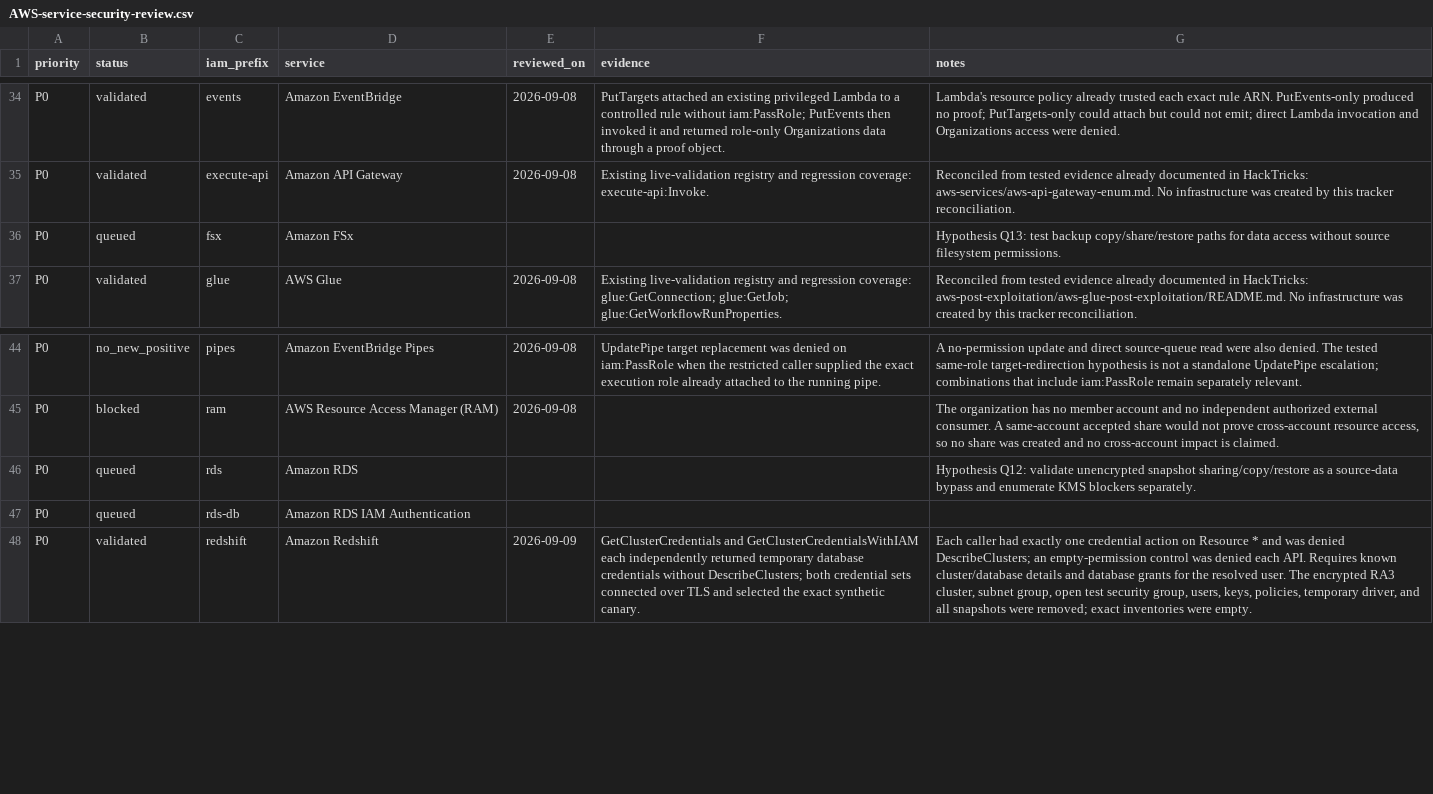
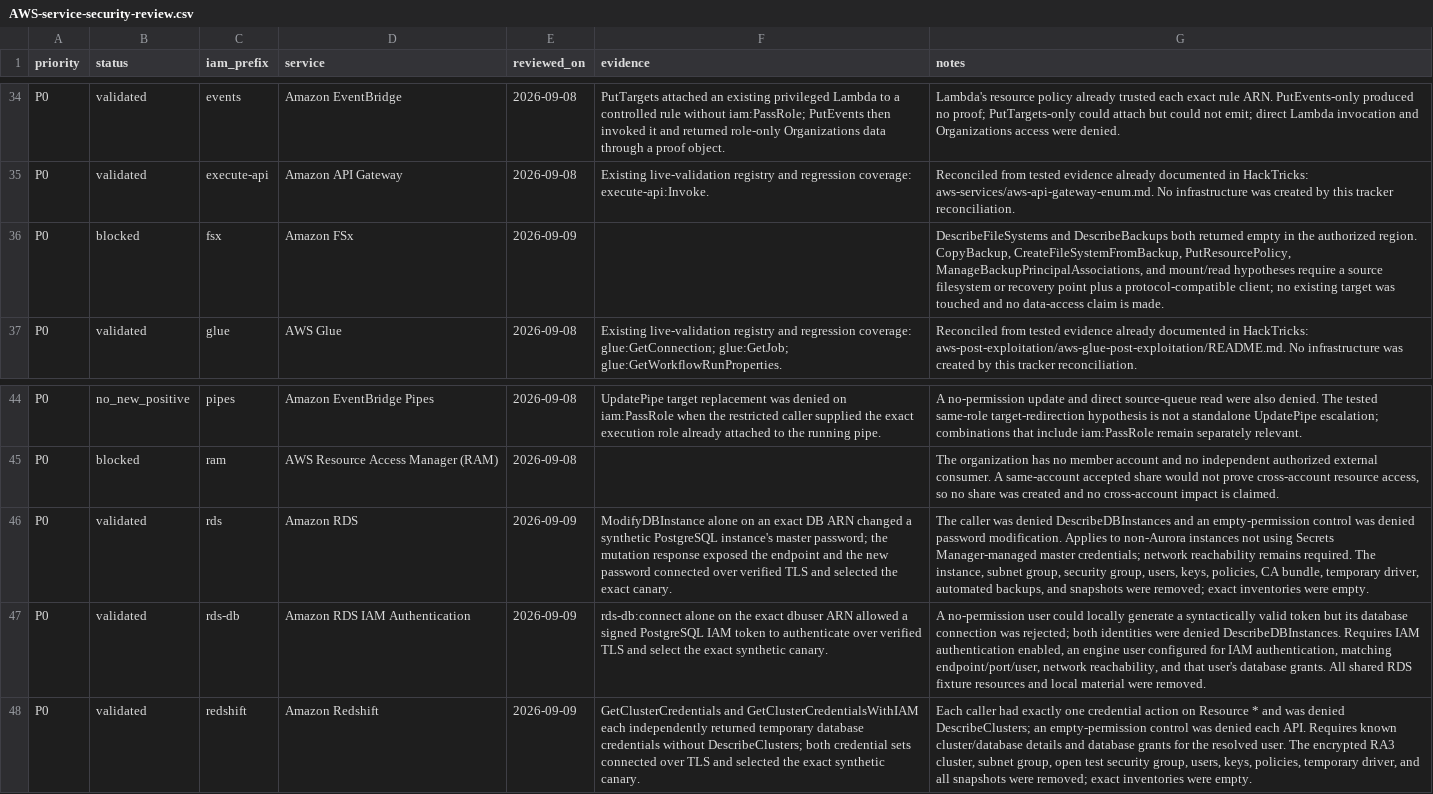
Before and after one commit to carlospolop/CloudPEASS, a CSV file: docs/AWS-service-security-review.csv, drawn as a sheet; only a part is shown, gaps mark what is left out; the diff names each change by its address in the sheet, - before the commit and + after, or states it on an @@ line.

Commit message:
Validate RDS database access paths

```diff
--- a/docs/AWS-service-security-review.csv
+++ b/docs/AWS-service-security-review.csv
-B36 (status): queued
+B36 (status): blocked
-E36 (reviewed_on): (empty)
+E36 (reviewed_on): 2026-09-09
-G36 (notes): Hypothesis Q13: test backup copy/share/restore paths for data access without source filesystem permissions.
+G36 (notes): DescribeFileSystems and DescribeBackups both returned empty in the authorized region. CopyBackup, CreateFileSystemFromBackup, PutResourcePolicy, ManageBackupPrincipalAssociations, and mount/read hypotheses require a source filesystem or recovery point plus a protocol-compatible client; no existing target was touched and no data-access claim is made.
-B46:B47 (status): queued
+B46:B47 (status): validated
-E46:E47 (reviewed_on): (empty)
+E46:E47 (reviewed_on): 2026-09-09
-F46 (evidence): (empty)
+F46 (evidence): ModifyDBInstance alone on an exact DB ARN changed a synthetic PostgreSQL instance's master password; the mutation response exposed the endpoint and the new password connected over verified TLS and selected the exact canary.
-G46 (notes): Hypothesis Q12: validate unencrypted snapshot sharing/copy/restore as a source-data bypass and enumerate KMS blockers separately.
+G46 (notes): The caller was denied DescribeDBInstances and an empty-permission control was denied password modification. Applies to non-Aurora instances not using Secrets Manager-managed master credentials; network reachability remains required. The instance, subnet group, security group, users, keys, policies, CA bundle, temporary driver, automated backups, and snapshots were removed; exact inventories were empty.
-F47 (evidence): (empty)
+F47 (evidence): rds-db:connect alone on the exact dbuser ARN allowed a signed PostgreSQL IAM token to authenticate over verified TLS and select the exact synthetic canary.
-G47 (notes): (empty)
+G47 (notes): A no-permission user could locally generate a syntactically valid token but its database connection was rejected; both identities were denied DescribeDBInstances. Requires IAM authentication enabled, an engine user configured for IAM authentication, matching endpoint/port/user, network reachability, and that user's database grants. All shared RDS fixture resources and local material were removed.
```
Also changed, not shown: 4 other files.
